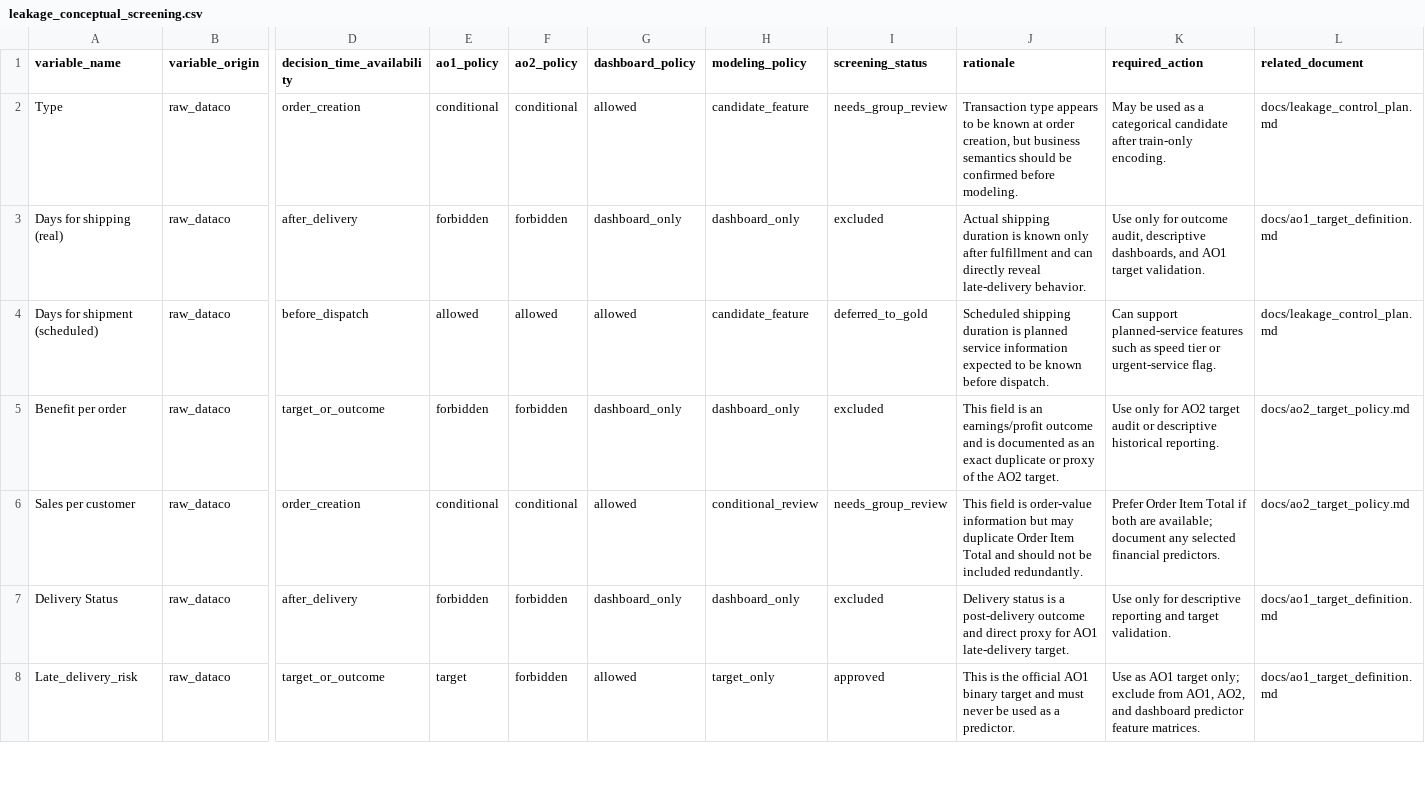
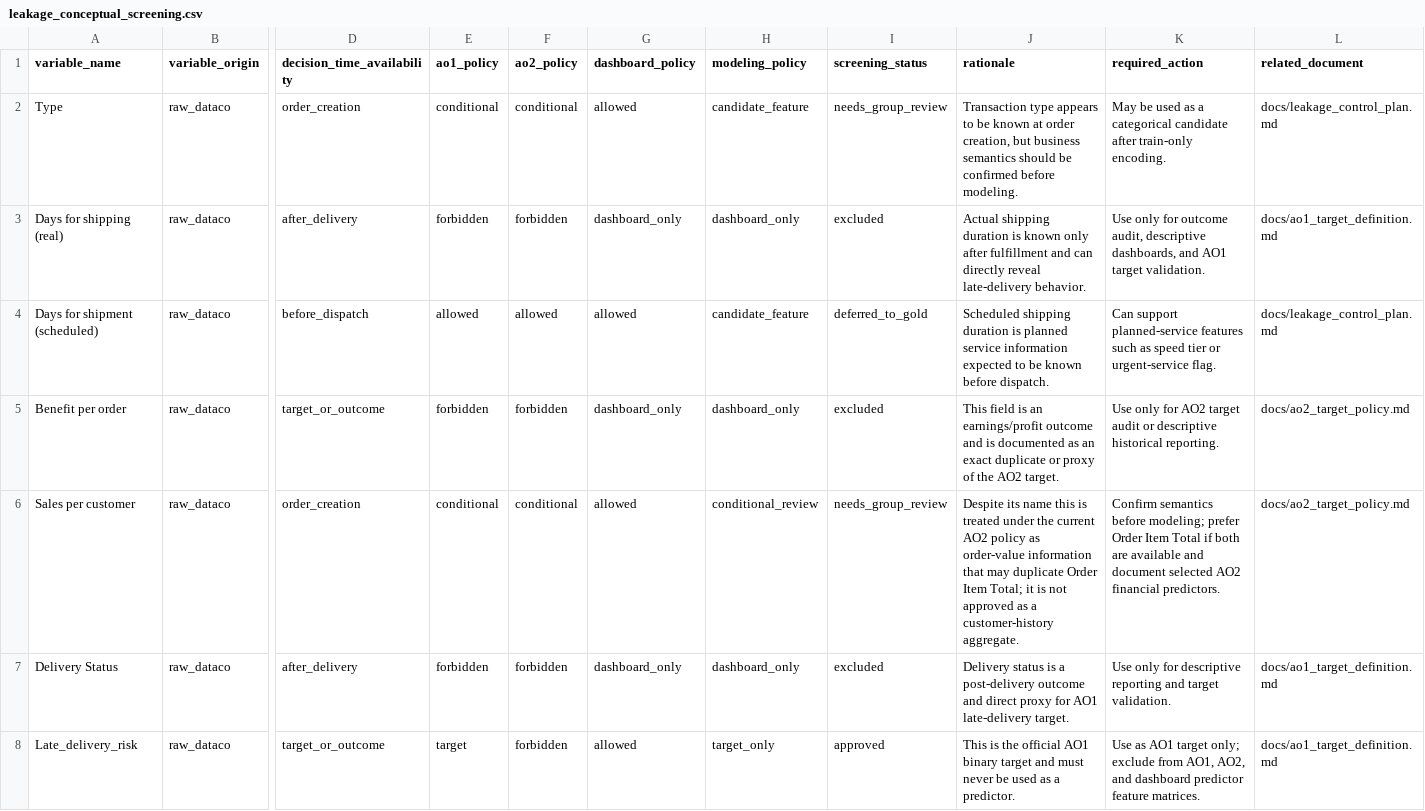
Before and after one commit to andredebreyne/dataco-capstone-group2, a CSV file: data/references/leakage_conceptual_screening.csv, drawn as a sheet; only a part is shown, gaps mark what is left out; the diff covers the shown part only; the diff names each change by its address in the sheet, - before the commit and + after, or states it on an @@ line.

```diff
--- a/data/references/leakage_conceptual_screening.csv
+++ b/data/references/leakage_conceptual_screening.csv
-J6 (rationale): This field is order-value information but may duplicate Order Item Total and should not be included redundantly.
+J6 (rationale): Despite its name this is treated under the current AO2 policy as order-value information that may duplicate Order Item Total; it is not approved as a customer-history aggregate.
-K6 (required_action): Prefer Order Item Total if both are available; document any selected financial predictors.
+K6 (required_action): Confirm semantics before modeling; prefer Order Item Total if both are available and document selected AO2 financial predictors.
```
Also changed, not shown: 3 edited cells elsewhere in this file, 2 other files.
